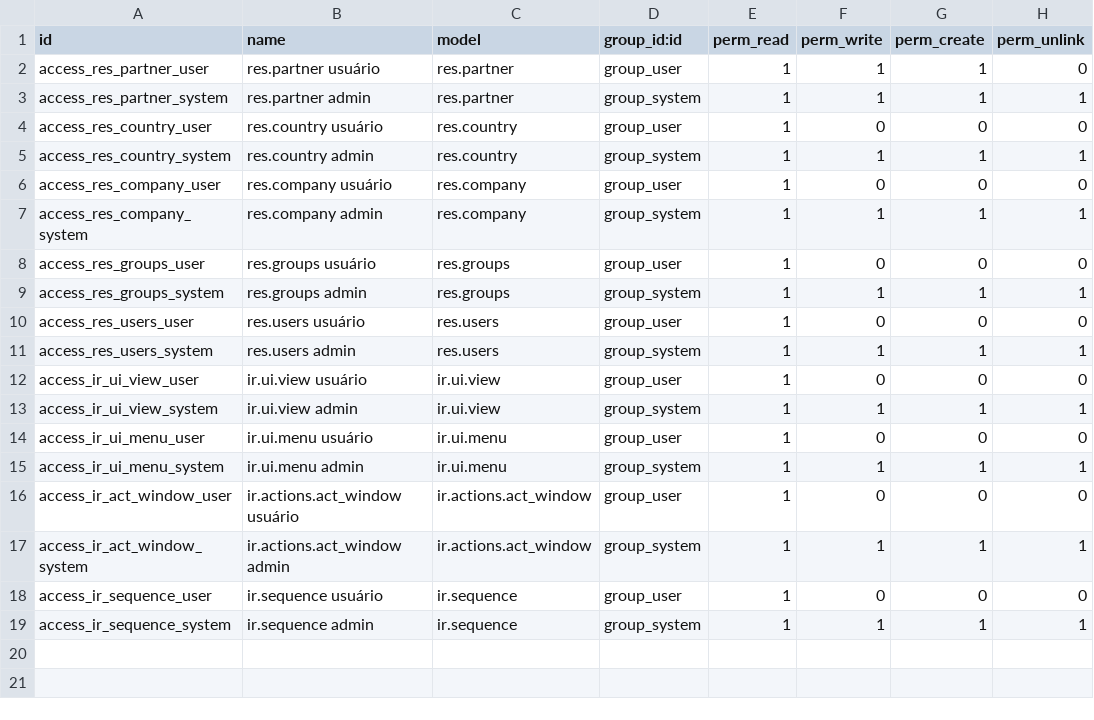
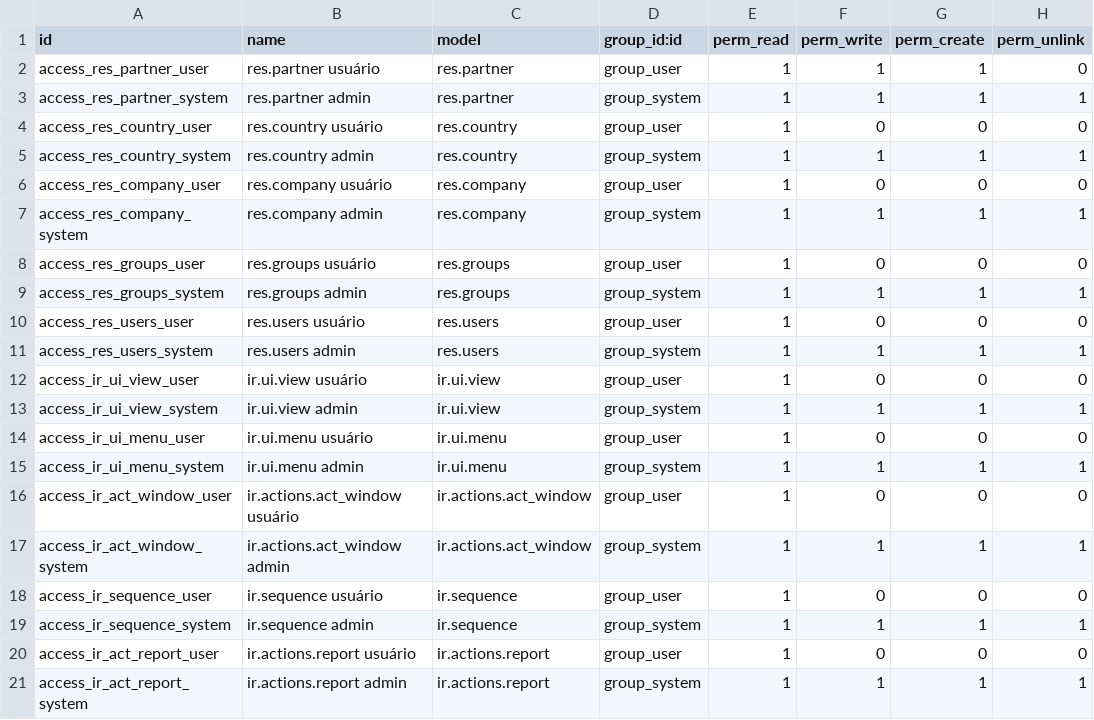
Before and after one commit to rustdoo/rustdoo, a CSV file: addons/base/security/ir.model.access.csv, drawn as a sheet; the diff names each change by its address in the sheet, - before the commit and + after, or states it on an @@ line.

Commit message:
feat(http): relatórios — o documento impresso de um registro
O motor QWeb estava no port desde a fase 4 e só desenhava telas. Agora
`ir.actions.report` aponta um template para um modelo, e
`/report/html/<relatório>/<id>` devolve o documento: cabeçalho, linhas e
total, pronto para o navegador imprimir. O Odoo entrega esse mesmo HTML
ao wkhtmltopdf; o conversor não foi portado, e servir a página é mais
honesto do que embutir um binário que o servidor teria de carregar.

Imprimir é uma forma de ler: o relatório passa pela ACL do modelo, pela
do ir.ui.view e pelas regras de registro do próprio registro. As colunas
de auditoria ficam de fora — um documento diz o que foi acordado, não
quem digitou —, e o que ele imprime é o que uma pessoa lê: o nome do
parceiro em vez do id, "Orçamento" em vez de `draft`, 1250.00 em vez de
1250.0.

O formulário ganhou `<report/>`: um botão que abre o documento numa aba.
Pedidos de venda e faturas já têm o seu.

```diff
--- a/addons/base/security/ir.model.access.csv
+++ b/addons/base/security/ir.model.access.csv
+row 20: access_ir_act_report_user | ir.actions.report usuário | ir.actions.report | group_user | 1 | 0 | 0 | 0
+row 21: access_ir_act_report_system | ir.actions.report admin | ir.actions.report | group_system | 1 | 1 | 1 | 1
```
Also changed, not shown: 14 other files.
